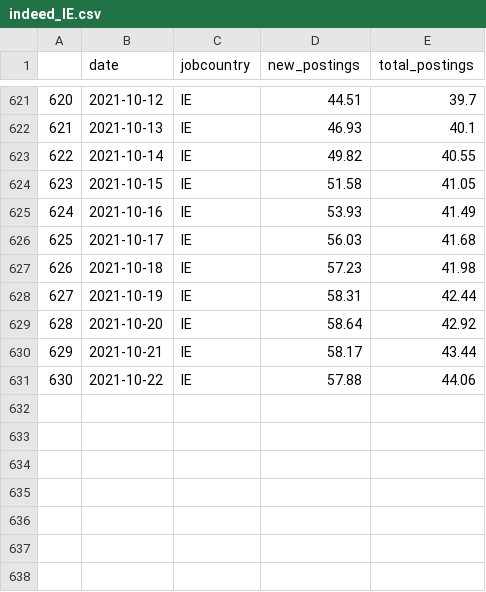
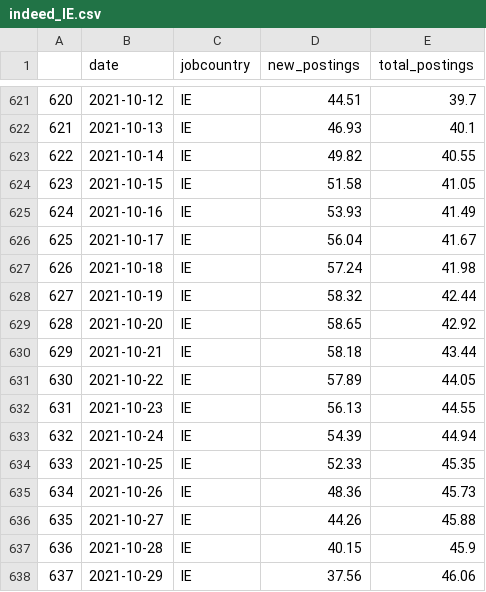
Before and after one commit to eamswe/dashtest, a CSV file: indeed_IE.csv, drawn as a sheet; only a part is shown, gaps mark what is left out.

Commit message:
New Executive Order signed - data updated!

```diff
--- a/indeed_IE.csv
+++ b/indeed_IE.csv
@@ -625,7 +625,14 @@
 "624",2021-10-16,"IE",53.93,41.49
-"625",2021-10-17,"IE",56.03,41.68
-"626",2021-10-18,"IE",57.23,41.98
-"627",2021-10-19,"IE",58.31,42.44
-"628",2021-10-20,"IE",58.64,42.92
-"629",2021-10-21,"IE",58.17,43.44
-"630",2021-10-22,"IE",57.88,44.06
+"625",2021-10-17,"IE",56.04,41.67
+"626",2021-10-18,"IE",57.24,41.98
+"627",2021-10-19,"IE",58.32,42.44
+"628",2021-10-20,"IE",58.65,42.92
+"629",2021-10-21,"IE",58.18,43.44
+"630",2021-10-22,"IE",57.89,44.05
+"631",2021-10-23,"IE",56.13,44.55
+"632",2021-10-24,"IE",54.39,44.94
+"633",2021-10-25,"IE",52.33,45.35
+"634",2021-10-26,"IE",48.36,45.73
+"635",2021-10-27,"IE",44.26,45.88
+"636",2021-10-28,"IE",40.15,45.9
+"637",2021-10-29,"IE",37.56,46.06
```
Also changed, not shown: mobility.csv.
